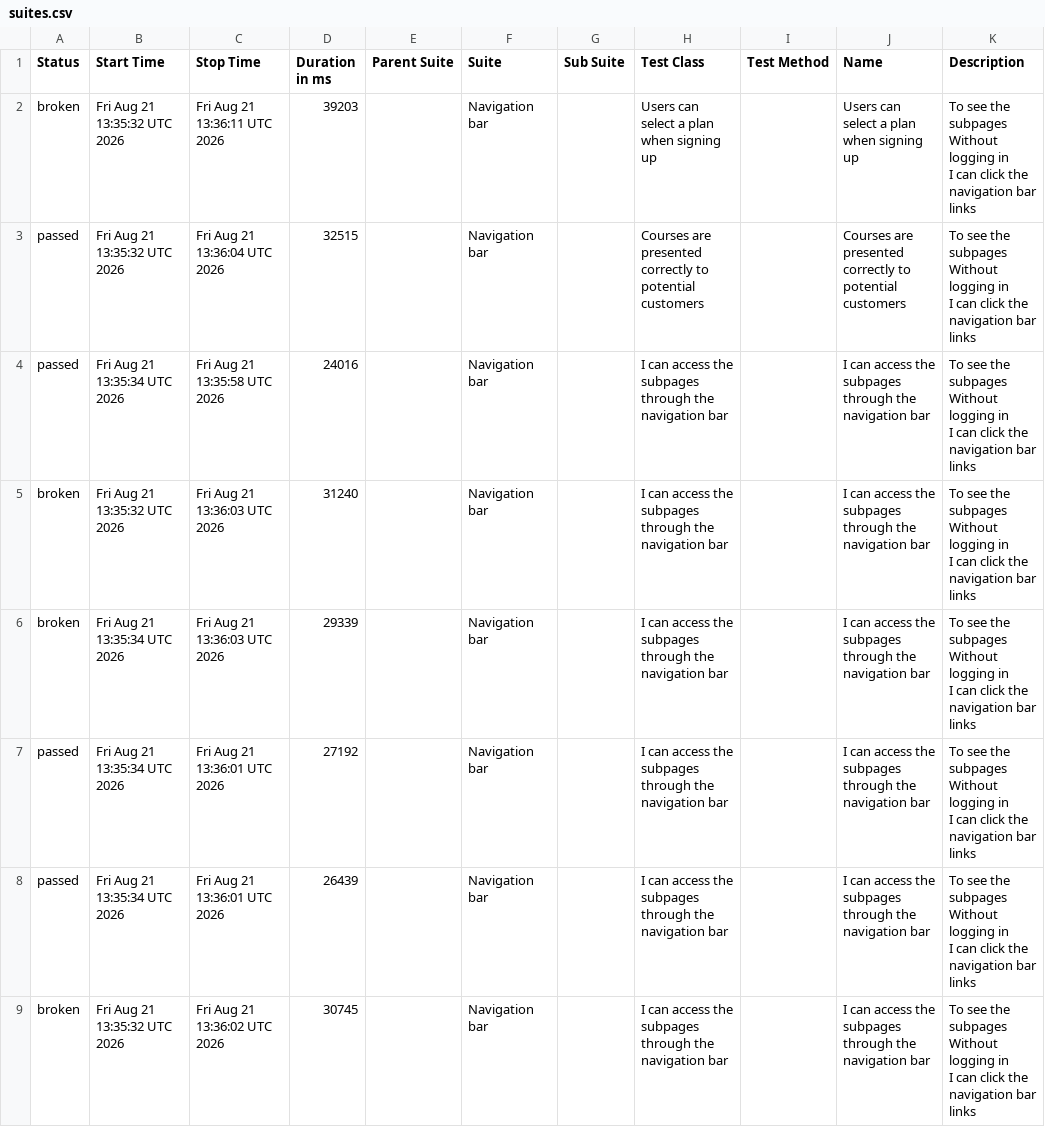
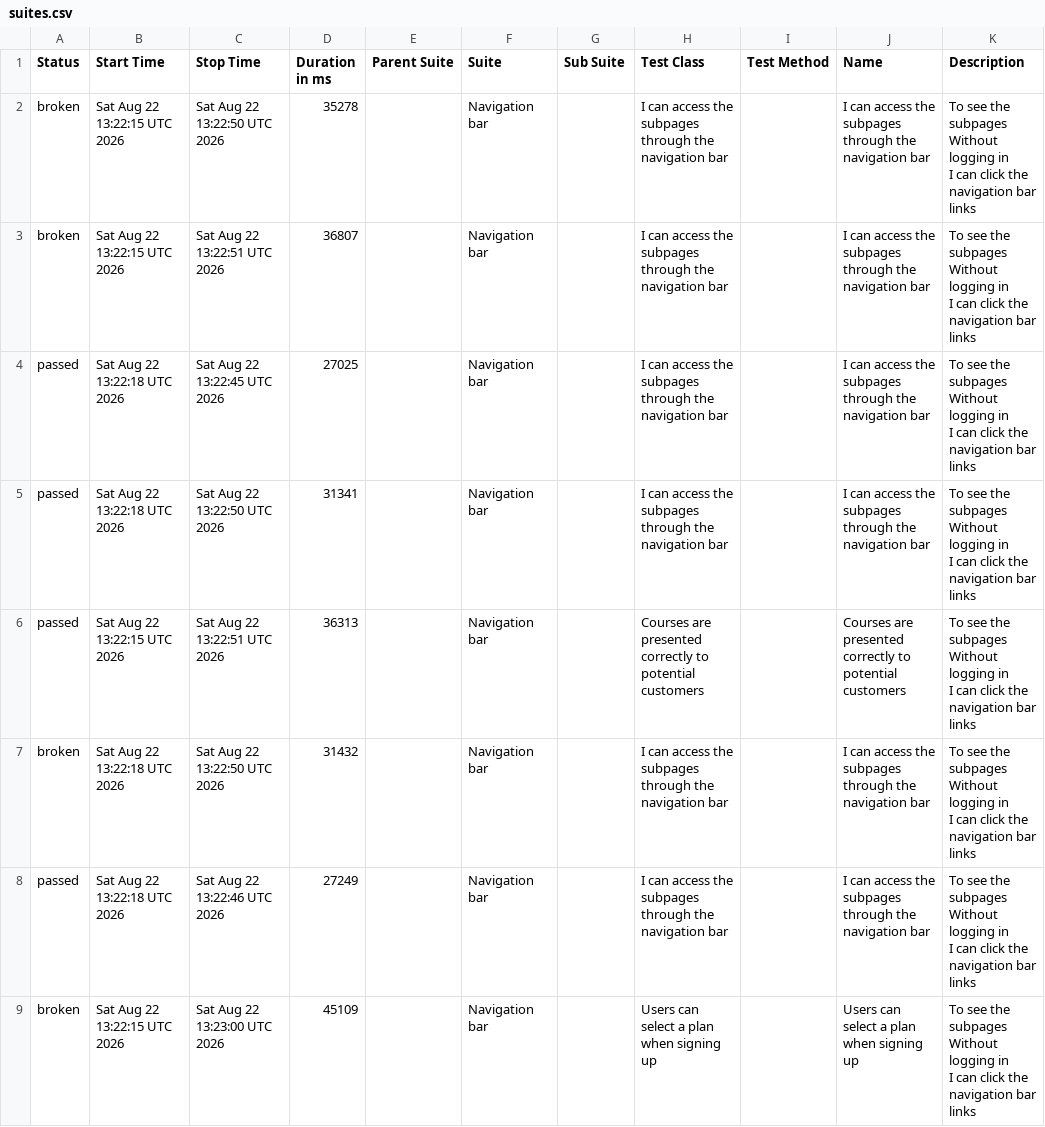
Before and after one commit to ingmarcela27/ci-reporting-building-block, a CSV file: allureReport/data/suites.csv, drawn as a sheet.

```diff
--- a/allureReport/data/suites.csv
+++ b/allureReport/data/suites.csv
@@ -1,25 +1,25 @@
 "Status","Start Time","Stop Time","Duration in ms","Parent Suite","Suite","Sub Suite","Test Class","Test Method","Name","Description"
-"broken","Fri Aug 21 13:35:32 UTC 2026","Fri Aug 21 13:36:11 UTC 2026","39203","","Navigation bar","","Users can select a plan when signing up","","Users can select a plan when signing up","  To see the subpages
-  Without logging in
-  I can click the navigation bar links"
-"passed","Fri Aug 21 13:35:32 UTC 2026","Fri Aug 21 13:36:04 UTC 2026","32515","","Navigation bar","","Courses are presented correctly to potential customers","","Courses are presented correctly to potential customers","  To see the subpages
-  Without logging in
-  I can click the navigation bar links"
-"passed","Fri Aug 21 13:35:34 UTC 2026","Fri Aug 21 13:35:58 UTC 2026","24016","","Navigation bar","","I can access the subpages through the navigation bar","","I can access the subpages through the navigation bar","  To see the subpages
-  Without logging in
-  I can click the navigation bar links"
-"broken","Fri Aug 21 13:35:32 UTC 2026","Fri Aug 21 13:36:03 UTC 2026","31240","","Navigation bar","","I can access the subpages through the navigation bar","","I can access the subpages through the navigation bar","  To see the subpages
-  Without logging in
-  I can click the navigation bar links"
-"broken","Fri Aug 21 13:35:34 UTC 2026","Fri Aug 21 13:36:03 UTC 2026","29339","","Navigation bar","","I can access the subpages through the navigation bar","","I can access the subpages through the navigation bar","  To see the subpages
-  Without logging in
-  I can click the navigation bar links"
-"passed","Fri Aug 21 13:35:34 UTC 2026","Fri Aug 21 13:36:01 UTC 2026","27192","","Navigation bar","","I can access the subpages through the navigation bar","","I can access the subpages through the navigation bar","  To see the subpages
-  Without logging in
-  I can click the navigation bar links"
-"passed","Fri Aug 21 13:35:34 UTC 2026","Fri Aug 21 13:36:01 UTC 2026","26439","","Navigation bar","","I can access the subpages through the navigation bar","","I can access the subpages through the navigation bar","  To see the subpages
-  Without logging in
-  I can click the navigation bar links"
-"broken","Fri Aug 21 13:35:32 UTC 2026","Fri Aug 21 13:36:02 UTC 2026","30745","","Navigation bar","","I can access the subpages through the navigation bar","","I can access the subpages through the navigation bar","  To see the subpages
-  Without logging in
-  I can click the navigation bar links"
+"broken","Sat Aug 22 13:22:15 UTC 2026","Sat Aug 22 13:22:50 UTC 2026","35278","","Navigation bar","","I can access the subpages through the navigation bar","","I can access the subpages through the navigation bar","  To see the subpages
+  Without logging in
+  I can click the navigation bar links"
+"broken","Sat Aug 22 13:22:15 UTC 2026","Sat Aug 22 13:22:51 UTC 2026","36807","","Navigation bar","","I can access the subpages through the navigation bar","","I can access the subpages through the navigation bar","  To see the subpages
+  Without logging in
+  I can click the navigation bar links"
+"passed","Sat Aug 22 13:22:18 UTC 2026","Sat Aug 22 13:22:45 UTC 2026","27025","","Navigation bar","","I can access the subpages through the navigation bar","","I can access the subpages through the navigation bar","  To see the subpages
+  Without logging in
+  I can click the navigation bar links"
+"passed","Sat Aug 22 13:22:18 UTC 2026","Sat Aug 22 13:22:50 UTC 2026","31341","","Navigation bar","","I can access the subpages through the navigation bar","","I can access the subpages through the navigation bar","  To see the subpages
+  Without logging in
+  I can click the navigation bar links"
+"passed","Sat Aug 22 13:22:15 UTC 2026","Sat Aug 22 13:22:51 UTC 2026","36313","","Navigation bar","","Courses are presented correctly to potential customers","","Courses are presented correctly to potential customers","  To see the subpages
+  Without logging in
+  I can click the navigation bar links"
+"broken","Sat Aug 22 13:22:18 UTC 2026","Sat Aug 22 13:22:50 UTC 2026","31432","","Navigation bar","","I can access the subpages through the navigation bar","","I can access the subpages through the navigation bar","  To see the subpages
+  Without logging in
+  I can click the navigation bar links"
+"passed","Sat Aug 22 13:22:18 UTC 2026","Sat Aug 22 13:22:46 UTC 2026","27249","","Navigation bar","","I can access the subpages through the navigation bar","","I can access the subpages through the navigation bar","  To see the subpages
+  Without logging in
+  I can click the navigation bar links"
+"broken","Sat Aug 22 13:22:15 UTC 2026","Sat Aug 22 13:23:00 UTC 2026","45109","","Navigation bar","","Users can select a plan when signing up","","Users can select a plan when signing up","  To see the subpages
+  Without logging in
+  I can click the navigation bar links"
```
Also changed, not shown: allureReport/data/behaviors.csv, 46 other files.
